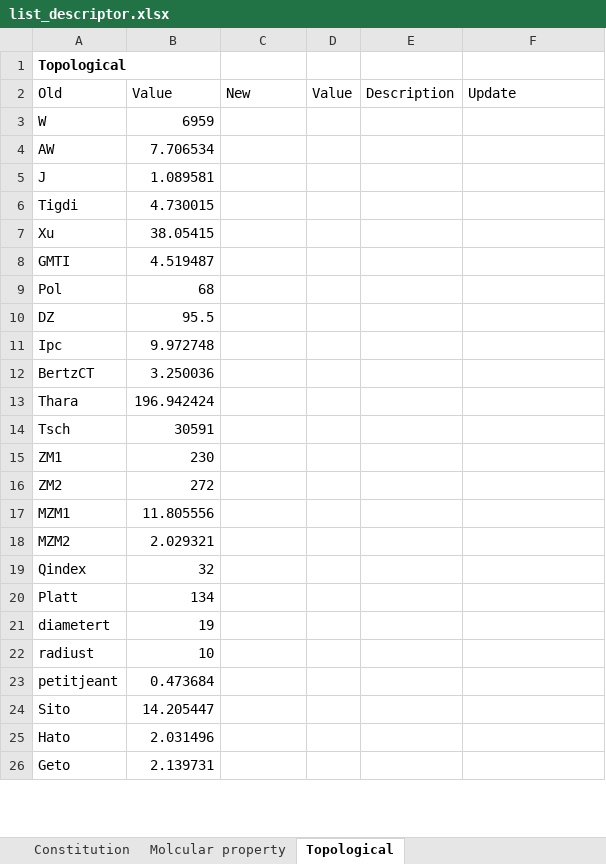
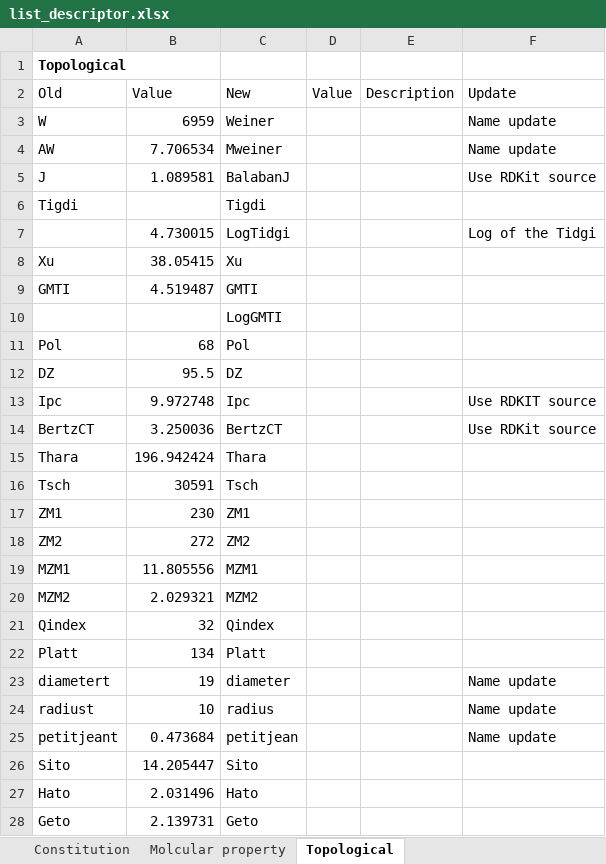
Before and after one commit to ABorrel/CompDESC, an Excel workbook: doc/list_descriptor.xlsx, sheet Topological, drawn as a sheet; only a part is shown; values as stored, in another font and other column widths than the file's, no borders; addresses are those after the commit; the diff covers the shown part only; the diff names each change by its address in the sheet, - before the commit and + after, or states it on an @@ line.

Commit message:
Updte xlsx for topology

```diff
--- a/doc/list_descriptor.xlsx (sheet Topological)
+++ b/doc/list_descriptor.xlsx (sheet Topological)
-C3 (New): (empty)
+C3 (New): Weiner
-F3:F4 (Update): (empty)
+F3:F4 (Update): Name update
-C4 (New): (empty)
+C4 (New): Mweiner
-C5 (New): (empty)
+C5 (New): BalabanJ
-F5 (Update): (empty)
+F5 (Update): Use RDKit source
-B6 (Value): 4.730015
+B6 (Value): (empty)
-C6 (New): (empty)
+C6 (New): Tigdi
+row 7:  | 4.730015 | LogTidgi |  |  | Log of the Tidgi
-C8 (New): (empty)
+C8 (New): Xu
-C9 (New): (empty)
+C9 (New): GMTI
+row 10:  |  | LogGMTI
-C11 (New): (empty)
+C11 (New): Pol
-C12 (New): (empty)
+C12 (New): DZ
-C13 (New): (empty)
+C13 (New): Ipc
-F13 (Update): (empty)
+F13 (Update): Use RDKIT source
-C14 (New): (empty)
+C14 (New): BertzCT
-F14 (Update): (empty)
+F14 (Update): Use RDKit source
-C15 (New): (empty)
+C15 (New): Thara
-C16 (New): (empty)
+C16 (New): Tsch
-C17 (New): (empty)
+C17 (New): ZM1
-C18 (New): (empty)
+C18 (New): ZM2
-C19 (New): (empty)
+C19 (New): MZM1
-C20 (New): (empty)
+C20 (New): MZM2
-C21 (New): (empty)
+C21 (New): Qindex
-C22 (New): (empty)
+C22 (New): Platt
-C23 (New): (empty)
+C23 (New): diameter
-F23:F25 (Update): (empty)
+F23:F25 (Update): Name update
-C24 (New): (empty)
+C24 (New): radius
-C25 (New): (empty)
+C25 (New): petitjean
-C26 (New): (empty)
+C26 (New): Sito
-C27 (New): (empty)
+C27 (New): Hato
-C28 (New): (empty)
+C28 (New): Geto
```
Also changed, not shown: 1 edited cell elsewhere in this sheet.
